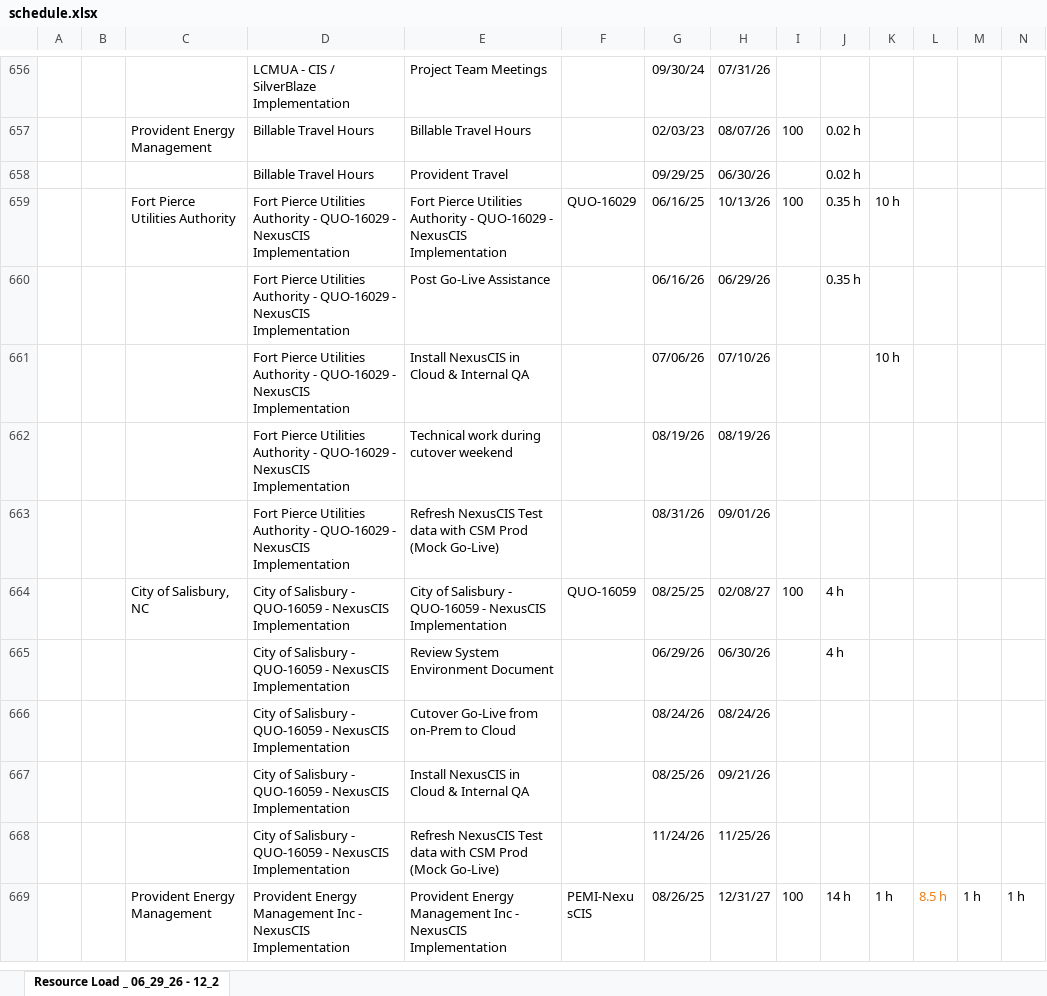
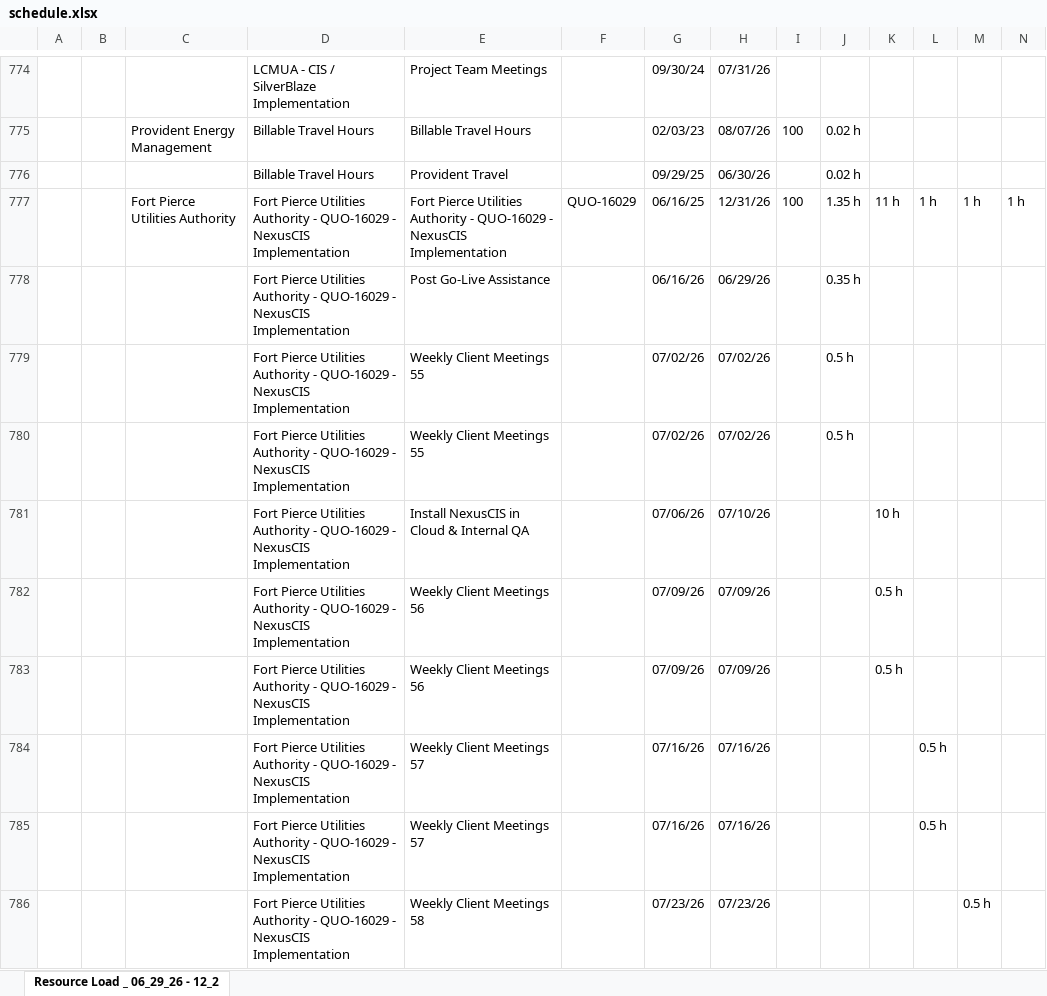
Before and after one commit to PMO-Cogsdale/ResourceSchedule, an Excel workbook: schedule.xlsx, sheet Resource Load _ 06_29_26 - 12_2, drawn as a sheet; only a part is shown, gaps mark what is left out; the shorter side is filled out with more unchanged rows; values as stored, in another font and other column widths than the file's, no borders; charts and pictures not drawn; removed rows and columns are numbered as before the commit, all else as after; rows hold the shown columns only; the diff covers the shown part only; the diff names each change by its address in the sheet, - before the commit and + after, or states it on an @@ line.

```diff
--- a/schedule.xlsx (sheet Resource Load _ 06_29_26 - 12_2)
+++ b/schedule.xlsx (sheet Resource Load _ 06_29_26 - 12_2)
-row 659:  |  | Fort Pierce Utilities Authority | Fort Pierce Utilities Authority - QUO-16029 - NexusCIS Implementation | Fort Pierce Utilities Authority - QUO-16029 - NexusCIS Implementation | QUO-16029 | 06/16/25 | 10/13/26 | 100 | 0.35 h | 10 h
+row 777:  |  | Fort Pierce Utilities Authority | Fort Pierce Utilities Authority - QUO-16029 - NexusCIS Implementation | Fort Pierce Utilities Authority - QUO-16029 - NexusCIS Implementation | QUO-16029 | 06/16/25 | 12/31/26 | 100 | 1.35 h | 11 h | 1 h | 1 h | 1 h
+row 779:  |  |  | Fort Pierce Utilities Authority - QUO-16029 - NexusCIS Implementation | Weekly Client Meetings 55 |  | 07/02/26 | 07/02/26 |  | 0.5 h
+row 780:  |  |  | Fort Pierce Utilities Authority - QUO-16029 - NexusCIS Implementation | Weekly Client Meetings 55 |  | 07/02/26 | 07/02/26 |  | 0.5 h
+row 782:  |  |  | Fort Pierce Utilities Authority - QUO-16029 - NexusCIS Implementation | Weekly Client Meetings 56 |  | 07/09/26 | 07/09/26 |  |  | 0.5 h
+row 783:  |  |  | Fort Pierce Utilities Authority - QUO-16029 - NexusCIS Implementation | Weekly Client Meetings 56 |  | 07/09/26 | 07/09/26 |  |  | 0.5 h
+row 784:  |  |  | Fort Pierce Utilities Authority - QUO-16029 - NexusCIS Implementation | Weekly Client Meetings 57 |  | 07/16/26 | 07/16/26 |  |  |  | 0.5 h
+row 785:  |  |  | Fort Pierce Utilities Authority - QUO-16029 - NexusCIS Implementation | Weekly Client Meetings 57 |  | 07/16/26 | 07/16/26 |  |  |  | 0.5 h
+row 786:  |  |  | Fort Pierce Utilities Authority - QUO-16029 - NexusCIS Implementation | Weekly Client Meetings 58 |  | 07/23/26 | 07/23/26 |  |  |  |  | 0.5 h
```
Also changed, not shown: 168 added rows, 5 removed rows, 173 edited cells and cell formats elsewhere in this sheet.
